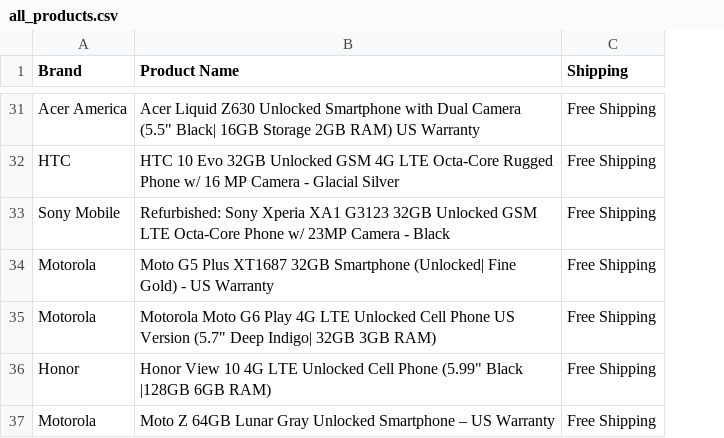
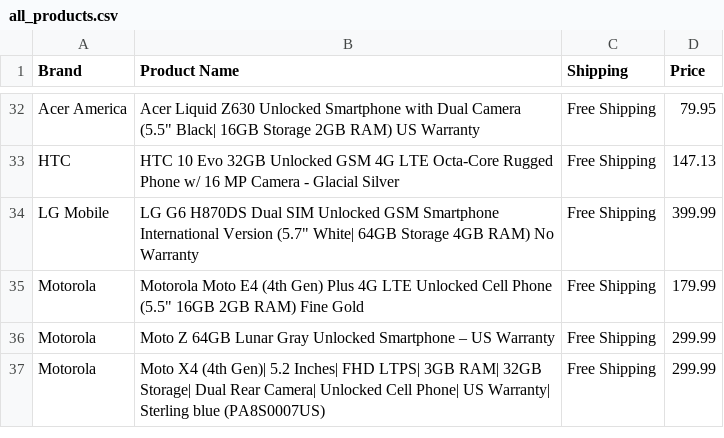
Before and after one commit to pradhan1234/web-scraping, a CSV file: all_products.csv, drawn as a sheet; only a part is shown, gaps mark what is left out; addresses are those after the commit; the diff covers the shown part only; the diff names each change by its address in the sheet, - before the commit and + after, or states it on an @@ line.

```diff
--- a/all_products.csv
+++ b/all_products.csv
+column D (Price), rows 32-36: 79.95 | 147.13 | 399.99 | 179.99 | 299.99
-A34 (Brand): Sony Mobile
+A34 (Brand): LG Mobile
-B34 (Product Name): Refurbished: Sony Xperia XA1 G3123 32GB Unlocked GSM LTE Octa-Core Phone w/ 23MP Camera - Black
+B34 (Product Name): LG G6 H870DS Dual SIM Unlocked GSM Smartphone International Version (5.7" White| 64GB Storage 4GB RAM) No Warranty
@@ row 34 moved to row 6: Motorola @@
-B35 (Product Name): Motorola Moto G6 Play 4G LTE Unlocked Cell Phone US Version (5.7" Deep Indigo| 32GB 3GB RAM)
+B35 (Product Name): Motorola Moto E4 (4th Gen) Plus 4G LTE Unlocked Cell Phone (5.5" 16GB 2GB RAM) Fine Gold
@@ row 36 moved to row 8: Honor @@
+row 37: Motorola | Moto X4 (4th Gen)| 5.2 Inches| FHD LTPS| 3GB RAM| 32GB Storage| Dual Rear Camera| Unlocked Cell Phone| US Warranty| Sterling blue (PA8S0007US) | Free Shipping | 299.99
```
Also changed, not shown: 4 added rows, 5 removed rows, 8 moved rows and 4 edited cells elsewhere in this file, 3 other files.
